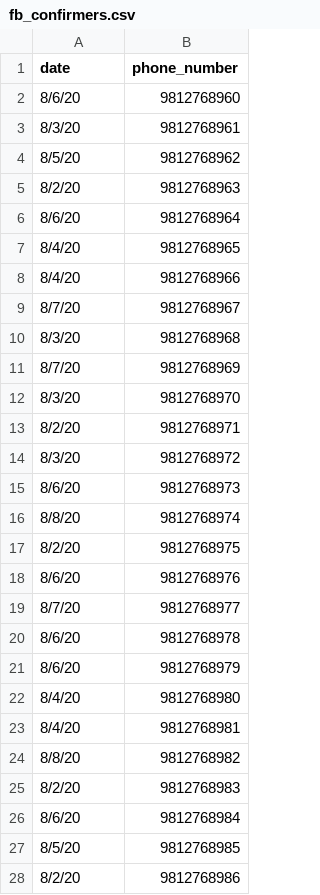
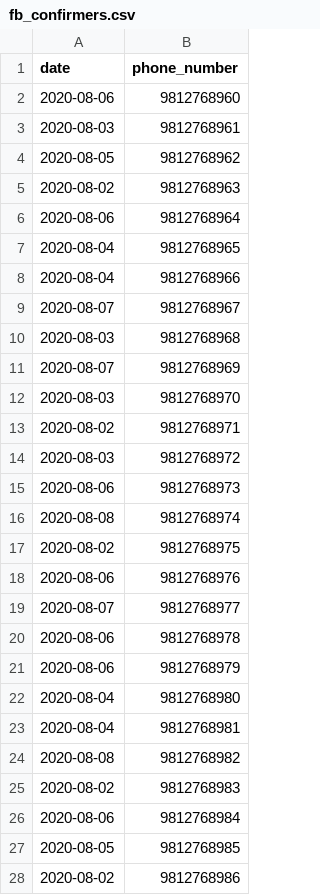
Before and after one commit to otwn/SQL-practice, a CSV file: data/fb_confirmers.csv, drawn as a sheet; only a part is shown; the diff covers the shown part only.

Commit message:
update date

```diff
--- a/data/fb_confirmers.csv
+++ b/data/fb_confirmers.csv
@@ -1,28 +1,28 @@
 date,phone_number
-8/6/20,9812768960
-8/3/20,9812768961
-8/5/20,9812768962
-8/2/20,9812768963
-8/6/20,9812768964
-8/4/20,9812768965
-8/4/20,9812768966
-8/7/20,9812768967
-8/3/20,9812768968
-8/7/20,9812768969
-8/3/20,9812768970
-8/2/20,9812768971
-8/3/20,9812768972
-8/6/20,9812768973
-8/8/20,9812768974
-8/2/20,9812768975
-8/6/20,9812768976
-8/7/20,9812768977
-8/6/20,9812768978
-8/6/20,9812768979
-8/4/20,9812768980
-8/4/20,9812768981
-8/8/20,9812768982
-8/2/20,9812768983
-8/6/20,9812768984
-8/5/20,9812768985
-8/2/20,9812768986
+2020-08-06,9812768960
+2020-08-03,9812768961
+2020-08-05,9812768962
+2020-08-02,9812768963
+2020-08-06,9812768964
+2020-08-04,9812768965
+2020-08-04,9812768966
+2020-08-07,9812768967
+2020-08-03,9812768968
+2020-08-07,9812768969
+2020-08-03,9812768970
+2020-08-02,9812768971
+2020-08-03,9812768972
+2020-08-06,9812768973
+2020-08-08,9812768974
+2020-08-02,9812768975
+2020-08-06,9812768976
+2020-08-07,9812768977
+2020-08-06,9812768978
+2020-08-06,9812768979
+2020-08-04,9812768980
+2020-08-04,9812768981
+2020-08-08,9812768982
+2020-08-02,9812768983
+2020-08-06,9812768984
+2020-08-05,9812768985
+2020-08-02,9812768986
```
Also changed, not shown: 73 edited cells elsewhere in this file, data/fb_messages.csv.
